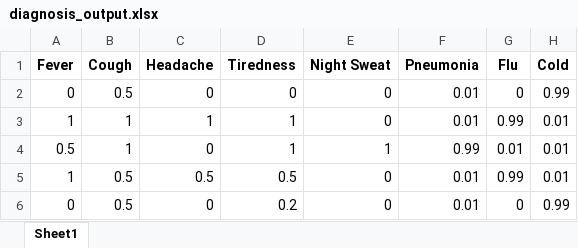
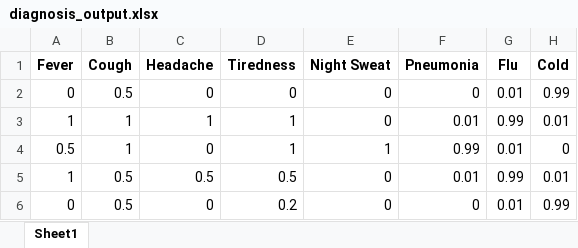
Before and after one commit to ivondrak/MultilayeredNeuralNets, an Excel workbook: diagnosis_output.xlsx, sheet Sheet1, drawn as a sheet; values as stored, in another font and other column widths than the file's, no borders; the diff names each change by its address in the sheet, - before the commit and + after, or states it on an @@ line.

```diff
--- a/diagnosis_output.xlsx (sheet Sheet1)
+++ b/diagnosis_output.xlsx (sheet Sheet1)
-F2 (Pneumonia): 0.01
+F2 (Pneumonia): 0
-G2 (Flu): 0
+G2 (Flu): 0.01
-H4 (Cold): 0.01
+H4 (Cold): 0
-F6 (Pneumonia): 0.01
+F6 (Pneumonia): 0
-G6 (Flu): 0
+G6 (Flu): 0.01
```
Also changed, not shown: 2 other files.
